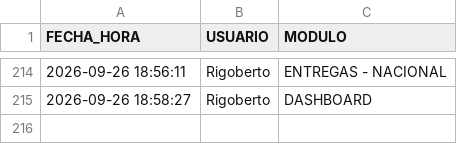
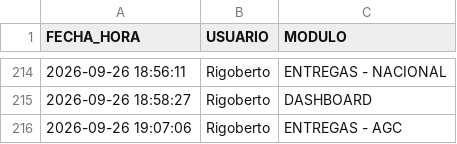
Before and after one commit to RH2026/nexion, a CSV file: auditoria_accesos.csv, drawn as a sheet; only a part is shown, gaps mark what is left out.

Commit message:
Registro de acceso de Rigoberto al módulo ENTREGAS - AGC

```diff
--- a/auditoria_accesos.csv
+++ b/auditoria_accesos.csv
@@ -215 +215,2 @@ FECHA_HORA,USUARIO,MODULO
 2026-09-26 18:58:27,Rigoberto,DASHBOARD
+2026-09-26 19:07:06,Rigoberto,ENTREGAS - AGC
```
